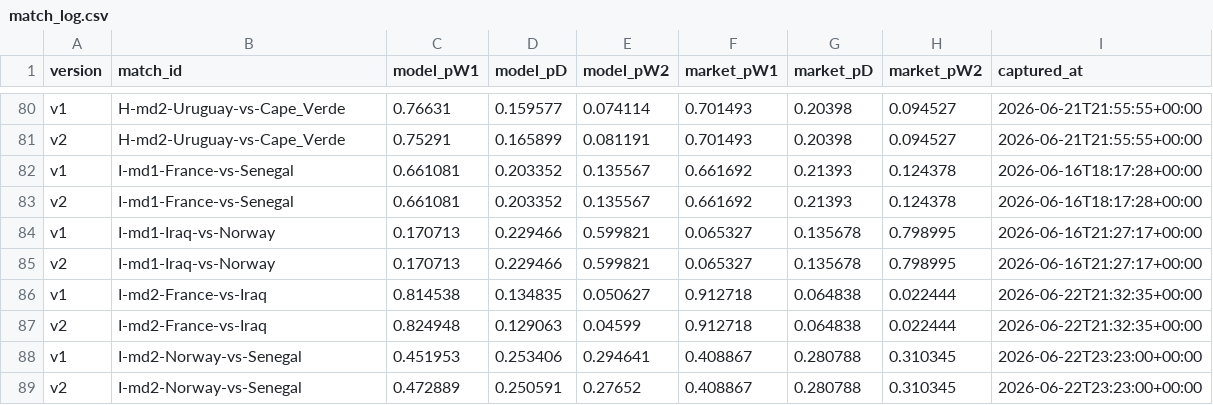
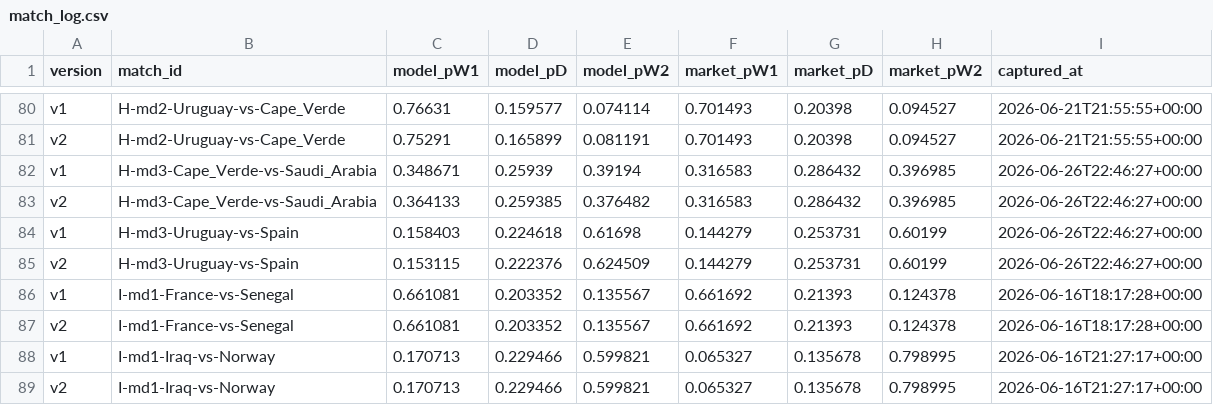
Before and after one commit to binlong09/wc2026-prediction-models, a CSV file: data/state/match_log.csv, drawn as a sheet; only a part is shown, gaps mark what is left out; the shorter side is filled out with more unchanged rows.

```diff
--- a/data/state/match_log.csv
+++ b/data/state/match_log.csv
@@ -81,2 +81,6 @@ v1,H-md2-Uruguay-vs-Cape_Verde,0.76631,0.159577,0.074114,0.701493,0.20398,0.0945
 v2,H-md2-Uruguay-vs-Cape_Verde,0.75291,0.165899,0.081191,0.701493,0.20398,0.094527,2026-06-21T21:55:55+00:00
+v1,H-md3-Cape_Verde-vs-Saudi_Arabia,0.348671,0.25939,0.39194,0.316583,0.286432,0.396985,2026-06-26T22:46:27+00:00
+v2,H-md3-Cape_Verde-vs-Saudi_Arabia,0.364133,0.259385,0.376482,0.316583,0.286432,0.396985,2026-06-26T22:46:27+00:00
+v1,H-md3-Uruguay-vs-Spain,0.158403,0.224618,0.61698,0.144279,0.253731,0.60199,2026-06-26T22:46:27+00:00
+v2,H-md3-Uruguay-vs-Spain,0.153115,0.222376,0.624509,0.144279,0.253731,0.60199,2026-06-26T22:46:27+00:00
 v1,I-md1-France-vs-Senegal,0.661081,0.203352,0.135567,0.661692,0.21393,0.124378,2026-06-16T18:17:28+00:00
```
Also changed, not shown: data/state/market_snapshots.csv.
